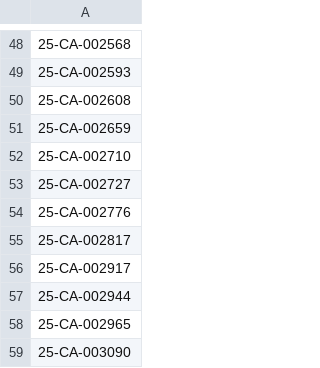
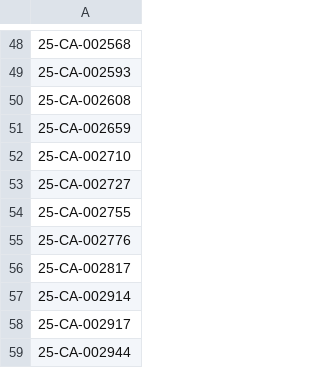
Before and after one commit to figlesias7/Realforeclose-lee, a CSV file: data/all_seen.csv, drawn as a sheet; only a part is shown, gaps mark what is left out; the shorter side is filled out with more unchanged rows.

```diff
--- a/data/all_seen.csv
+++ b/data/all_seen.csv
@@ -53,4 +53,6 @@
 25-CA-002727
+25-CA-002755
 25-CA-002776
 25-CA-002817
+25-CA-002914
 25-CA-002917
```
Also changed, not shown: data/event_log.csv, 3 other files.
